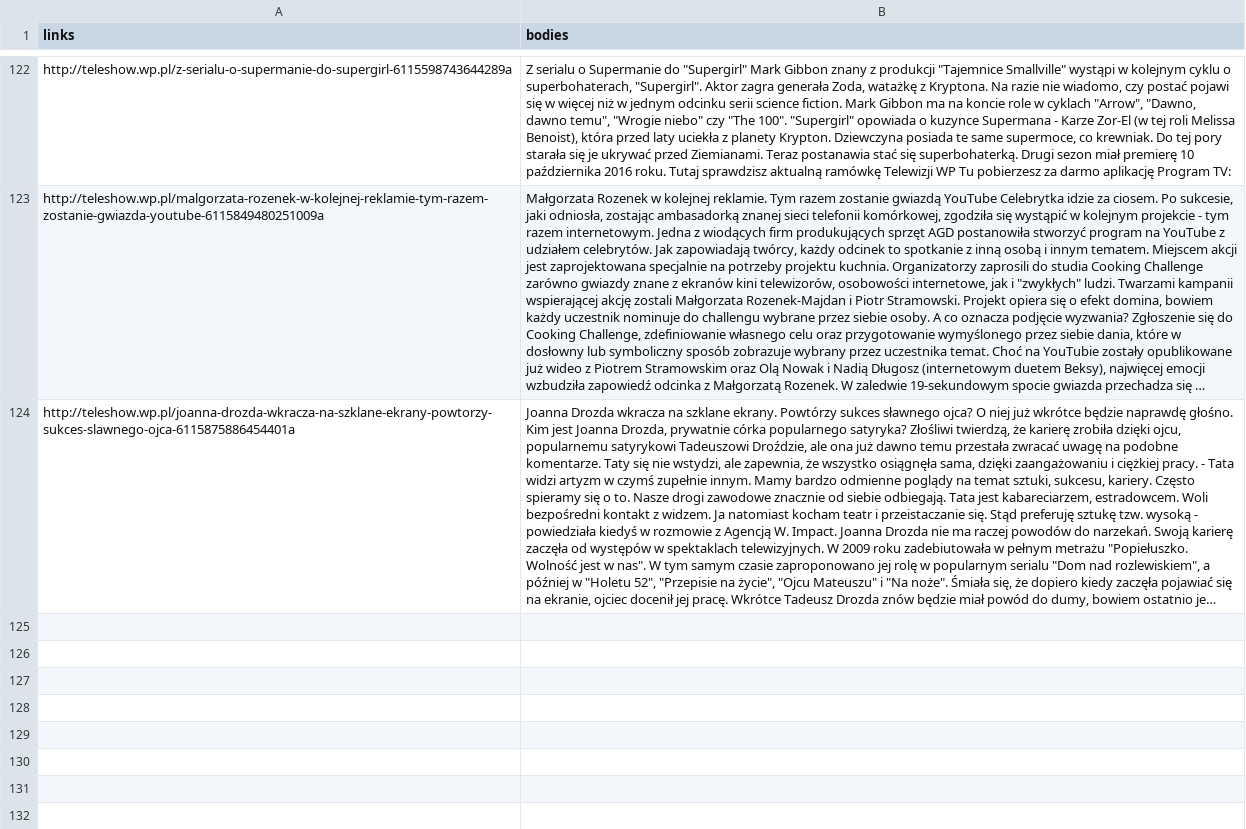
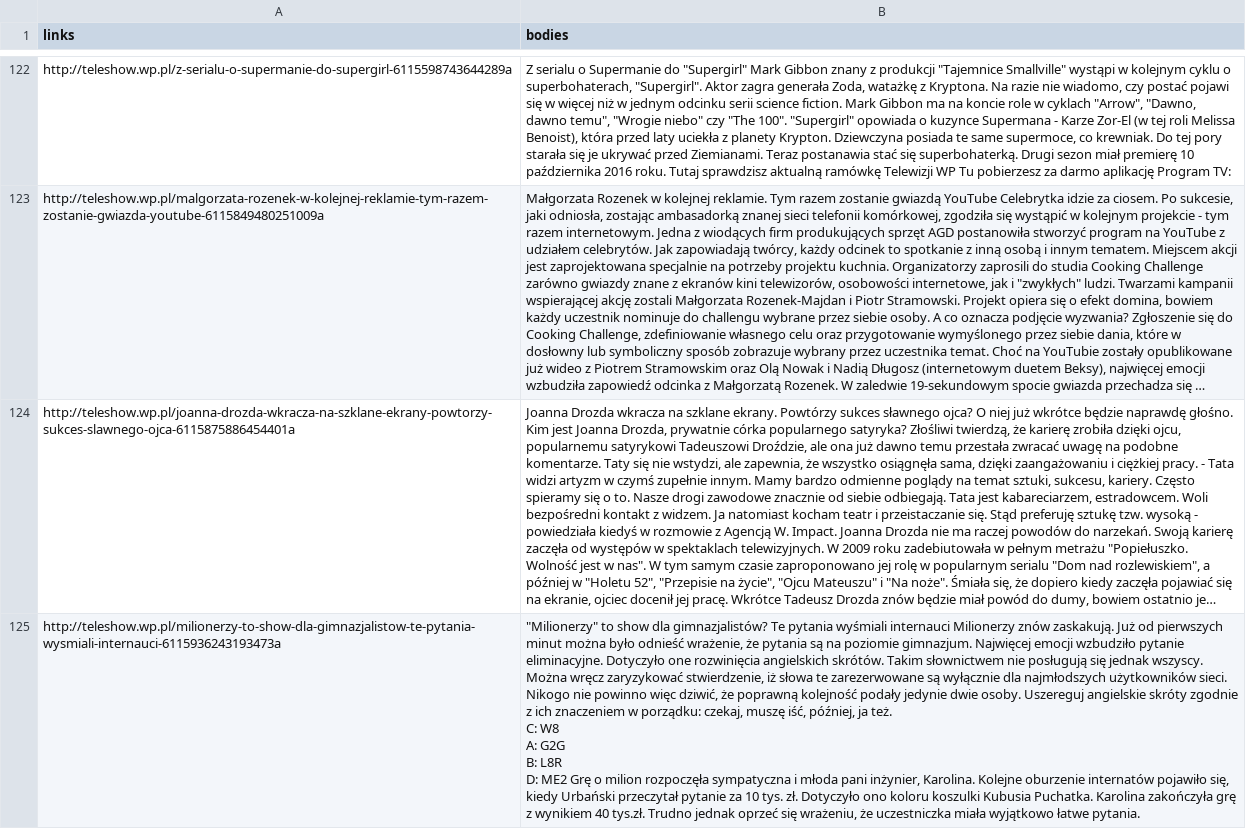
Before and after one commit to MarcinKosinski/trigeR5, a CSV file: data/wp_teleshow.csv, drawn as a sheet; only a part is shown, gaps mark what is left out; long unchanged cells end in …; ↵ is a line break in a cell; the diff covers the shown part only; the diff names each change by its address in the sheet, - before the commit and + after, or states it on an @@ line.

```diff
--- a/data/wp_teleshow.csv
+++ b/data/wp_teleshow.csv
+row 125: http://teleshow.wp.pl/milionerzy-to-show-dla-gimnazjalistow-te-pytania-wysmiali-internauci-6115936243193473a | "Milionerzy" to show dla gimnazjalistów? Te pytania wyśmiali internauci Milionerzy znów zaskakują. Już od pierwszych minut można było odnieść wrażenie, że pytania są na poziomie gimnazjum. Najwięcej emocji wzbudziło pytanie eliminacyjne. Dotyczyło one rozwinięcia angielskich skrótów. Takim słownictwem nie posługują się jednak wszyscy. Można wręcz zaryzykować stwierdzenie, iż słowa te zarezerwowane są wyłącznie dla najmłodszych użytkowników sieci. Nikogo nie powinno więc dziwić, że poprawną kolejność podały jedynie dwie osoby. Uszereguj angielskie skróty zgodnie z ich znaczeniem w porządku: czekaj, muszę iść, później, ja też. ↵ C: W8 ↵ A: G2G ↵ B: L8R ↵ D: ME2 Grę o milion rozpoczęła sympatyczna i młoda pani inżynier, Karolina. Kolejne oburzenie internatów pojawiło się, kiedy Urbański przeczytał pytanie za 10 tys. zł. Dotyczyło ono koloru koszulki Kubusia Puchatka. Karolina zakończyła grę z wynikiem 40 tys.zł. Trudno jednak oprzeć się wrażeniu, że uczestniczka miała wyjątkowo łatwe pytania.
```
Also changed, not shown: 1 added row elsewhere in this file, 2 other files.
